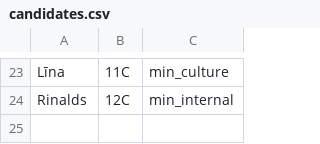
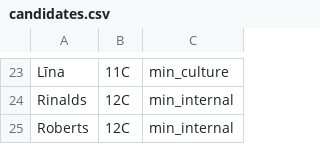
Before and after one commit to anastasijaIZV/school-elections, a CSV file: data/candidates.csv, drawn as a sheet; only a part is shown, gaps mark what is left out.

Commit message:
added person for colours

```diff
--- a/data/candidates.csv
+++ b/data/candidates.csv
@@ -24 +24,2 @@ Līna,11C,min_culture
 Rinalds,12C,min_internal
+Roberts,12C,min_internal
```
